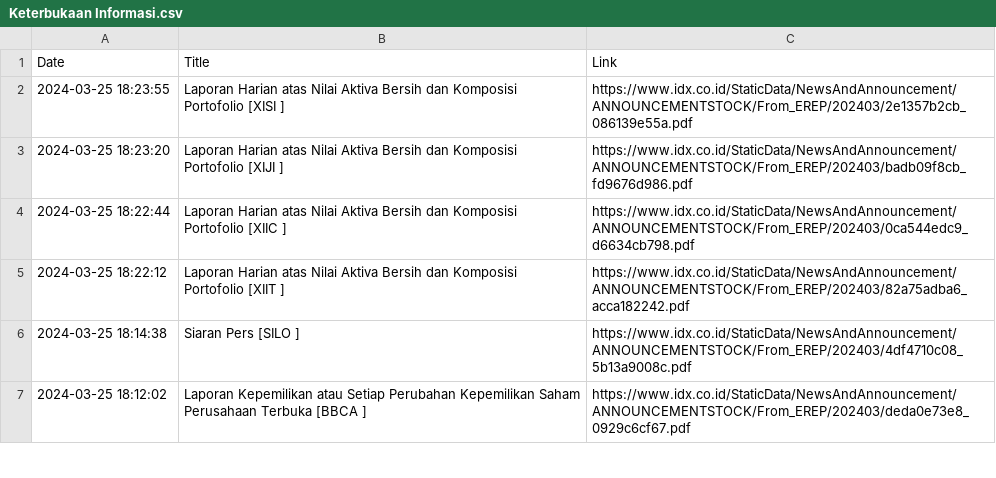
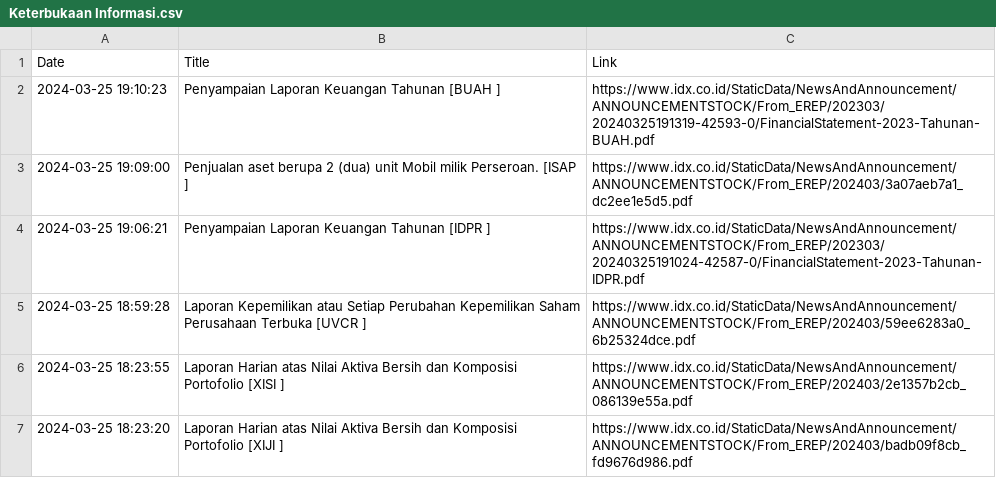
Before and after one commit to ImNash-Fahmi/IDX-Bot-Notification-for-Whatsapp, a CSV file: Dataset/Keterbukaan Informasi.csv, drawn as a sheet; only a part is shown; the shorter side is filled out with more unchanged rows.

```diff
--- a/Dataset/Keterbukaan Informasi.csv
+++ b/Dataset/Keterbukaan Informasi.csv
@@ -1,2 +1,6 @@
 Date,Title,Link
+2024-03-25 19:10:23,Penyampaian Laporan Keuangan Tahunan [BUAH ],https://www.idx.co.id/StaticData/NewsAndAnnouncement/ANNOUNCEMENTSTOCK/From_EREP/202303/20240325191319-42593-0/FinancialStatement-2023-Tahunan-BUAH.pdf
+2024-03-25 19:09:00,Penjualan aset berupa 2 (dua) unit Mobil milik Perseroan. [ISAP ],https://www.idx.co.id/StaticData/NewsAndAnnouncement/ANNOUNCEMENTSTOCK/From_EREP/202403/3a07aeb7a1_dc2ee1e5d5.pdf
+2024-03-25 19:06:21,Penyampaian Laporan Keuangan Tahunan [IDPR ],https://www.idx.co.id/StaticData/NewsAndAnnouncement/ANNOUNCEMENTSTOCK/From_EREP/202303/20240325191024-42587-0/FinancialStatement-2023-Tahunan-IDPR.pdf
+2024-03-25 18:59:28,Laporan Kepemilikan atau Setiap Perubahan Kepemilikan Saham Perusahaan Terbuka [UVCR ],https://www.idx.co.id/StaticData/NewsAndAnnouncement/ANNOUNCEMENTSTOCK/From_EREP/202403/59ee6283a0_6b25324dce.pdf
 2024-03-25 18:23:55,Laporan Harian atas Nilai Aktiva Bersih dan Komposisi Portofolio [XISI ],https://www.idx.co.id/StaticData/NewsAndAnnouncement/ANNOUNCEMENTSTOCK/From_EREP/202403/2e1357b2cb_086139e55a.pdf
```
